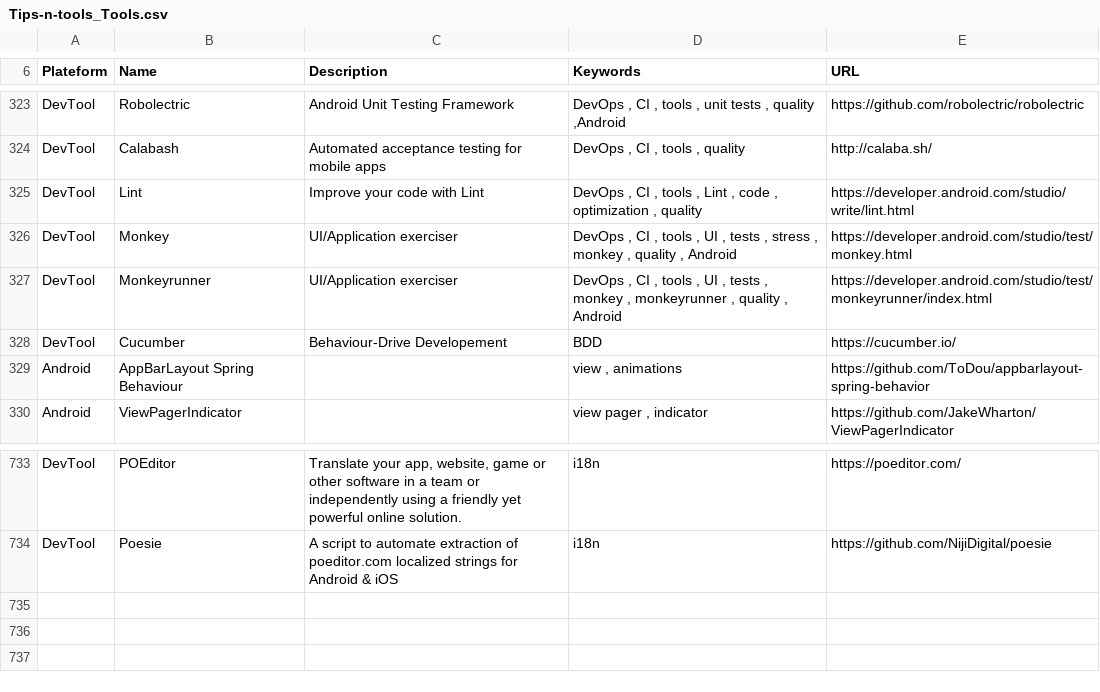
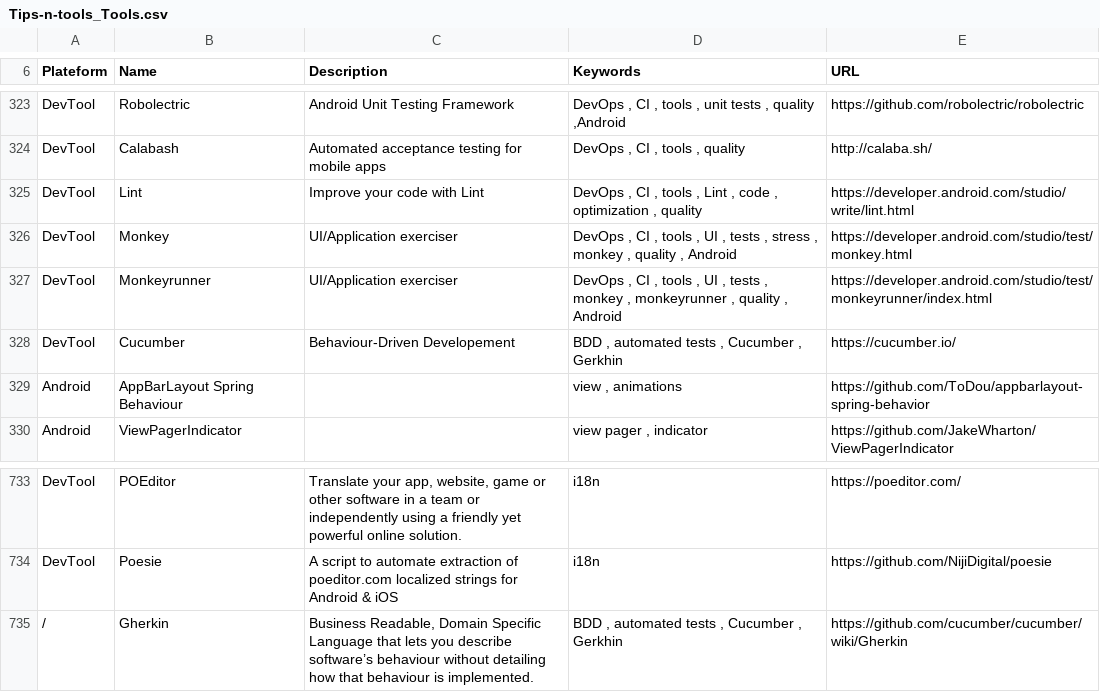
Before and after one commit to vaginessa/Tips-n-tools, a CSV file: toolz/Tips-n-tools_Tools.csv, drawn as a sheet; only a part is shown, gaps mark what is left out.

Commit message:
chore: add references to BDD tools/languages - Cucumber and Gerkhin

```diff
--- a/toolz/Tips-n-tools_Tools.csv
+++ b/toolz/Tips-n-tools_Tools.csv
@@ -327,3 +327,3 @@ DevTool;Monkey;UI/Application exerciser;DevOps , CI , tools , UI , tests , stres
 DevTool;Monkeyrunner;UI/Application exerciser;DevOps , CI , tools , UI , tests , monkey , monkeyrunner , quality , Android;https://developer.android.com/studio/test/monkeyrunner/index.html
-DevTool;Cucumber;Behaviour-Drive Developement;BDD;https://cucumber.io/
+DevTool;Cucumber;Behaviour-Driven Developement;BDD , automated tests , Cucumber , Gerkhin;https://cucumber.io/
 Android;AppBarLayout Spring Behaviour;;view , animations;https://github.com/ToDou/appbarlayout-spring-behavior
@@ -734 +734,2 @@ DevTool;POEditor;Translate your app, website, game or other software in a team o
 DevTool;Poesie;A script to automate extraction of poeditor.com localized strings for Android & iOS;i18n;https://github.com/NijiDigital/poesie
+/;Gherkin;Business Readable, Domain Specific Language that lets you describe software’s behaviour without detailing how that behaviour is implemented.;BDD , automated tests , Cucumber , Gerkhin;https://github.com/cucumber/cucumber/wiki/Gherkin
```
Also changed, not shown: 3 other files.
